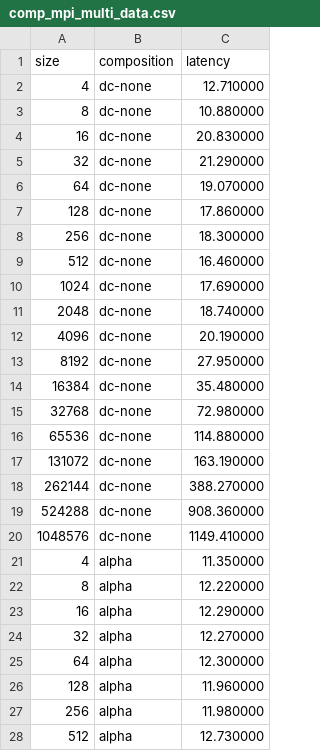
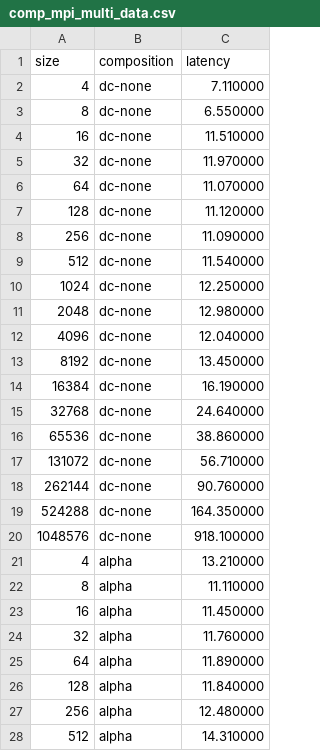
Before and after one commit to ggracelii/grace_suli, a CSV file: omb/comp_mpi_multi_data.csv, drawn as a sheet; only a part is shown; the diff covers the shown part only.

Commit message:
mpi multi

```diff
--- a/omb/comp_mpi_multi_data.csv
+++ b/omb/comp_mpi_multi_data.csv
@@ -1,28 +1,28 @@
 size,composition,latency
-4,dc-none,12.710000
-8,dc-none,10.880000
-16,dc-none,20.830000
-32,dc-none,21.290000
-64,dc-none,19.070000
-128,dc-none,17.860000
-256,dc-none,18.300000
-512,dc-none,16.460000
-1024,dc-none,17.690000
-2048,dc-none,18.740000
-4096,dc-none,20.190000
-8192,dc-none,27.950000
-16384,dc-none,35.480000
-32768,dc-none,72.980000
-65536,dc-none,114.880000
-131072,dc-none,163.190000
-262144,dc-none,388.270000
-524288,dc-none,908.360000
-1048576,dc-none,1149.410000
-4,alpha,11.350000
-8,alpha,12.220000
-16,alpha,12.290000
-32,alpha,12.270000
-64,alpha,12.300000
-128,alpha,11.960000
-256,alpha,11.980000
-512,alpha,12.730000
+4,dc-none,7.110000
+8,dc-none,6.550000
+16,dc-none,11.510000
+32,dc-none,11.970000
+64,dc-none,11.070000
+128,dc-none,11.120000
+256,dc-none,11.090000
+512,dc-none,11.540000
+1024,dc-none,12.250000
+2048,dc-none,12.980000
+4096,dc-none,12.040000
+8192,dc-none,13.450000
+16384,dc-none,16.190000
+32768,dc-none,24.640000
+65536,dc-none,38.860000
+131072,dc-none,56.710000
+262144,dc-none,90.760000
+524288,dc-none,164.350000
+1048576,dc-none,918.100000
+4,alpha,13.210000
+8,alpha,11.110000
+16,alpha,11.450000
+32,alpha,11.760000
+64,alpha,11.890000
+128,alpha,11.840000
+256,alpha,12.480000
+512,alpha,14.310000
```
Also changed, not shown: 49 edited cells elsewhere in this file, 1 other file.
